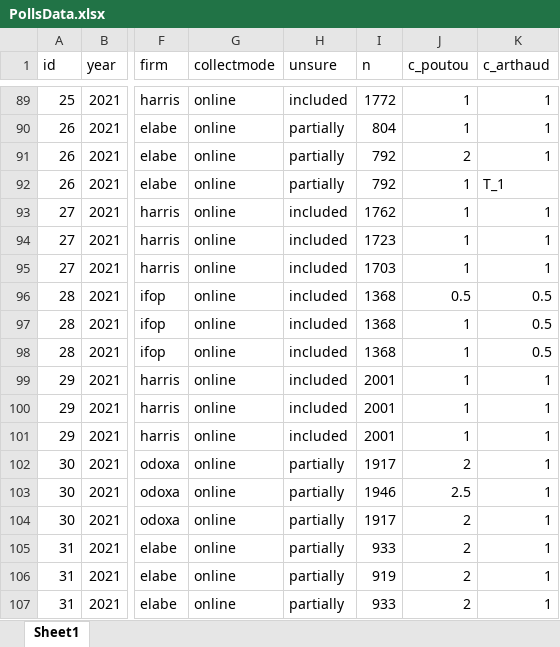
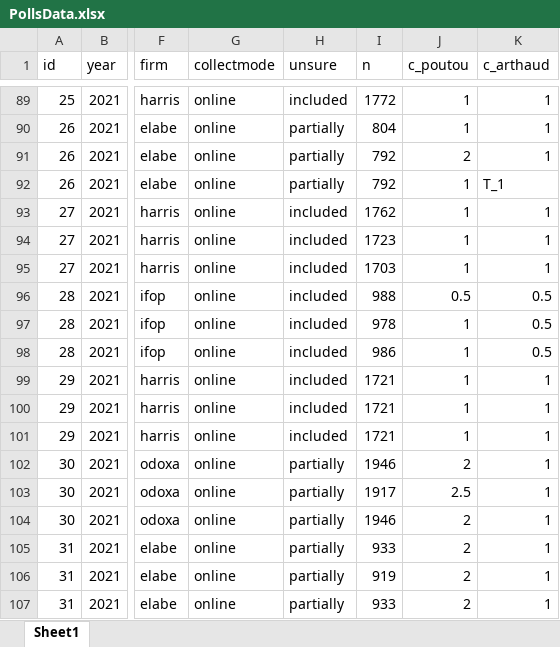
Before and after one commit to flavienganter/polls-2022-election, an Excel workbook: PollsData.xlsx, sheet Sheet1, drawn as a sheet; only a part is shown, gaps mark what is left out; values as stored, in another font and other column widths than the file's, no borders; the diff names each change by its address in the sheet, - before the commit and + after, or states it on an @@ line.

Commit message:
adjust sample size for harris, odoxa, elabe, and ifop latest polls

```diff
--- a/PollsData.xlsx (sheet Sheet1)
+++ b/PollsData.xlsx (sheet Sheet1)
-I96 (n): 1368
+I96 (n): 988
-I97 (n): 1368
+I97 (n): 978
-I98 (n): 1368
+I98 (n): 986
-I99:I101 (n): 2001
+I99:I101 (n): 1721
-I102 (n): 1917
+I102 (n): 1946
-I103 (n): 1946
+I103 (n): 1917
-I104 (n): 1917
+I104 (n): 1946
```
Also changed, not shown: 4 other files.
